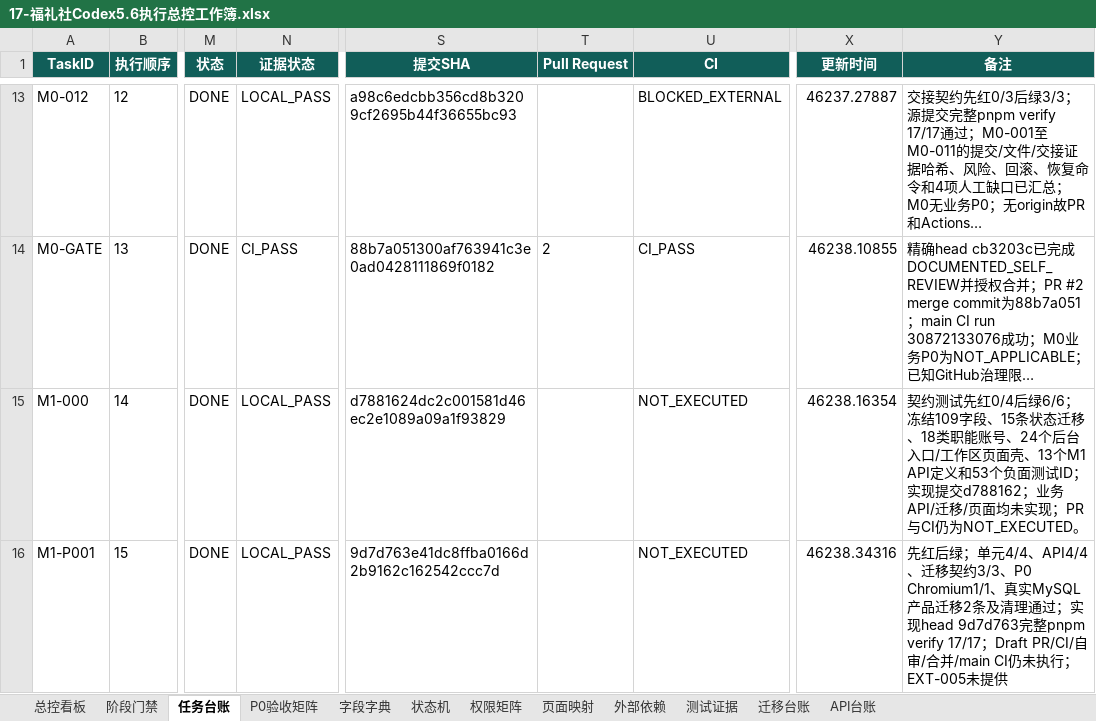
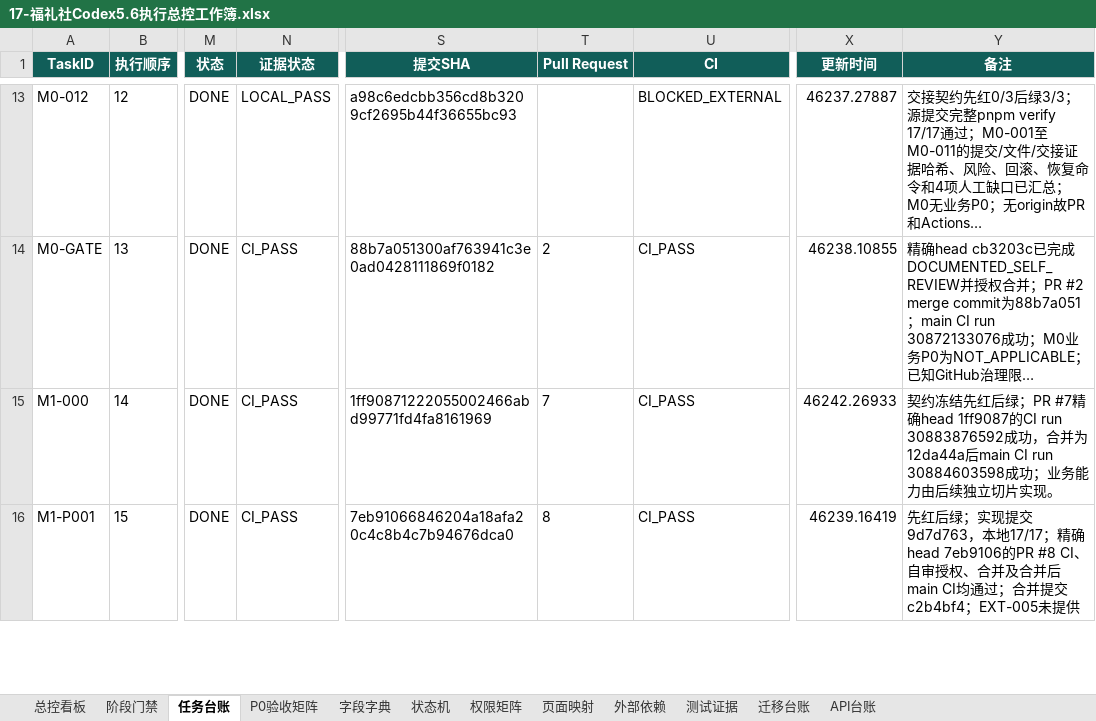
Before and after one commit to EasyStep-lee/flt1, an Excel workbook: 福礼社Codex5.6开发执行包V1.1/17-福礼社Codex5.6执行总控工作簿.xlsx, sheet 任务台账, drawn as a sheet; only a part is shown, gaps mark what is left out; long unchanged cells end in …; values as stored, in another font and other column widths than the file's, no borders; conditional formats and table styles not drawn; the diff covers the shown part only; the diff names each change by its address in the sheet, - before the commit and + after, or states it on an @@ line.

```diff
--- a/福礼社Codex5.6开发执行包V1.1/17-福礼社Codex5.6执行总控工作簿.xlsx (sheet 任务台账)
+++ b/福礼社Codex5.6开发执行包V1.1/17-福礼社Codex5.6执行总控工作簿.xlsx (sheet 任务台账)
-N15:N16 (证据状态): LOCAL_PASS
+N15:N16 (证据状态): CI_PASS
-S15 (提交SHA): d7881624dc2c001581d46ec2e1089a09a1f93829
+S15 (提交SHA): 1ff90871222055002466abd99771fd4fa8161969
-T15 (Pull Request): (empty)
+T15 (Pull Request): 7
-U15:U16 (CI): NOT_EXECUTED
+U15:U16 (CI): CI_PASS
-X15 (更新时间): 46238.16354
+X15 (更新时间): 46242.26933
-Y15 (备注): 契约测试先红0/4后绿6/6；冻结109字段、15条状态迁移、18类职能账号、24个后台入口/工作区页面壳、13个M1 API定义和53个负面测试ID；实现提交d788162；业务API/迁移/页面均未实现；PR与CI仍为NOT_EXECUTED。
+Y15 (备注): 契约冻结先红后绿；PR #7精确head 1ff9087的CI run 30883876592成功，合并为12da44a后main CI run 30884603598成功；业务能力由后续独立切片实现。
-S16 (提交SHA): 9d7d763e41dc8ffba0166d2b9162c162542ccc7d
+S16 (提交SHA): 7eb91066846204a18afa20c4c8b4c7b94676dca0
-T16 (Pull Request): (empty)
+T16 (Pull Request): 8
-X16 (更新时间): 46238.34316
+X16 (更新时间): 46239.16419
-Y16 (备注): …红后绿；单元4/4、API4/4、迁移契约3/3、P0 Chromium1/1、真实MySQL产品迁移2条及清理通过；实现head 9d7d763完整pnpm verify 17/17；Draft PR/CI/自审/合并/main CI仍未执行；EXT-005未提…
+Y16 (备注): …红后绿；实现提交9d7d763，本地17/17；精确head 7eb9106的PR #8 CI、自审授权、合并及合并后main CI均通过；合并提交c2b4bf4；EXT-005未提…
```
Also changed, not shown: 160 edited cells elsewhere in this sheet, sheet API台账, sheet 测试证据, sheet 页面映射, sheet P0验收矩阵, sheet 迁移台账, sheet 总控看板, 3 more sheets, formulas that keep their value, 22 other files.
